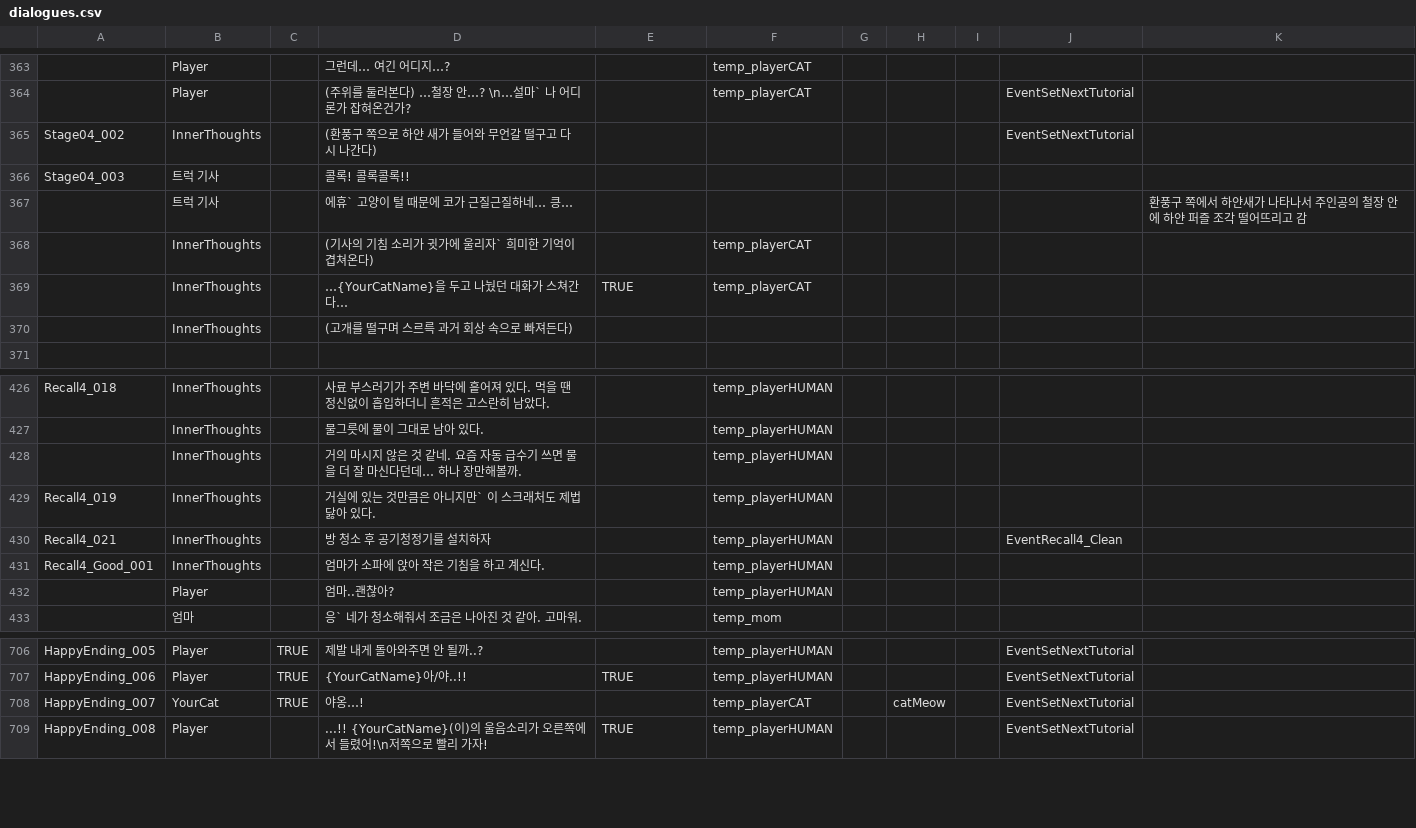
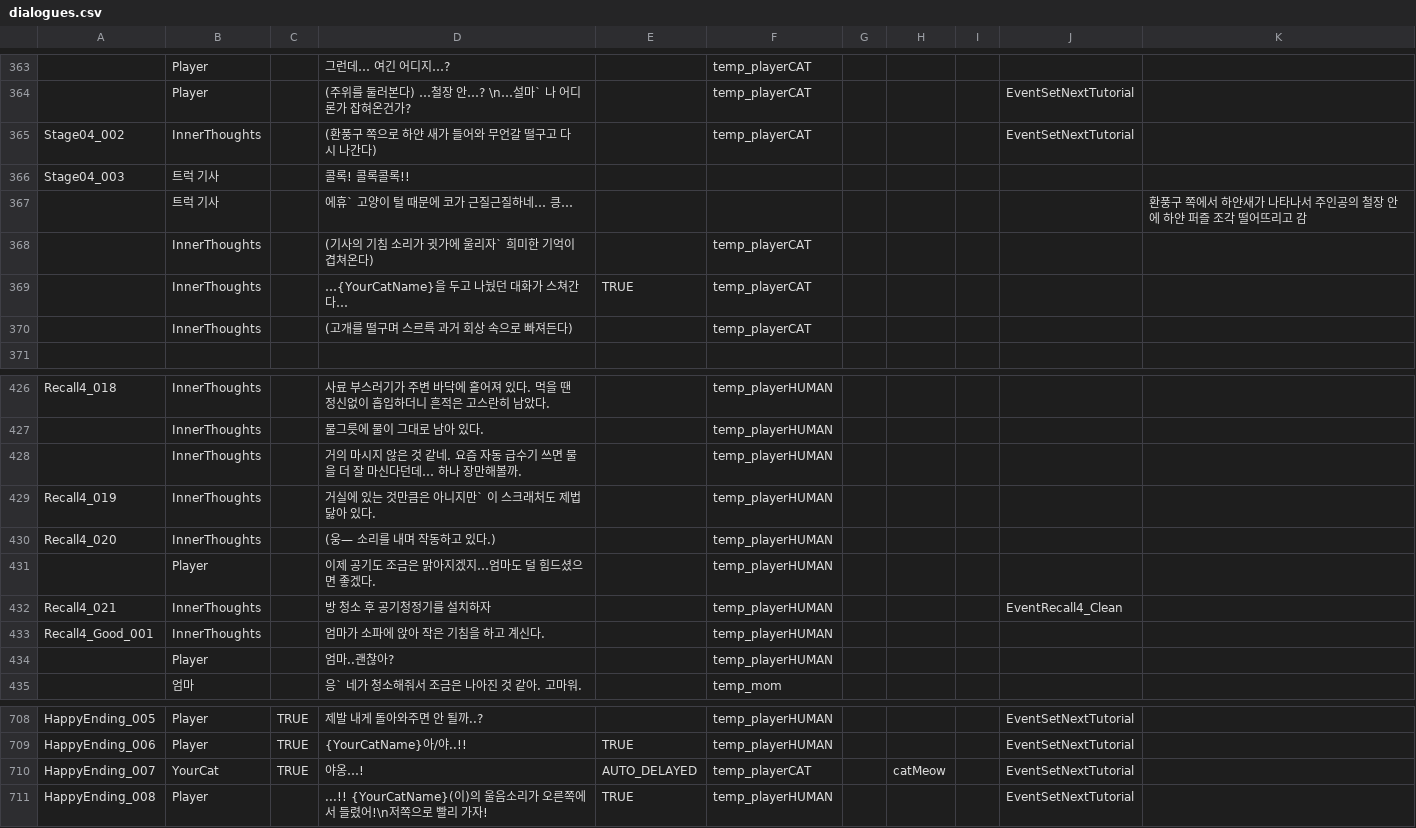
Before and after one commit to zen0113/FourFootsteps, a CSV file: Assets/Resources/Datas/dialogues.csv, drawn as a sheet; only a part is shown, gaps mark what is left out; addresses are those after the commit; the diff names each change by its address in the sheet, - before the commit and + after, or states it on an @@ line.

```diff
--- a/Assets/Resources/Datas/dialogues.csv
+++ b/Assets/Resources/Datas/dialogues.csv
-F365: (empty)
+F365: temp_playerCAT
-F370: (empty)
+F370: temp_playerCAT
+row 430: Recall4_020 | InnerThoughts |  | (웅— 소리를 내며 작동하고 있다.) |  | temp_playerHUMAN
+row 431:  | Player |  | 이제 공기도 조금은 맑아지겠지…엄마도 덜 힘드셨으면 좋겠다. |  | temp_playerHUMAN
-E710: (empty)
+E710: AUTO_DELAYED
```
Also changed, not shown: Assets/Resources/Datas/choices.csv, Assets/Resources/Datas/events.csv, 9 other files.
